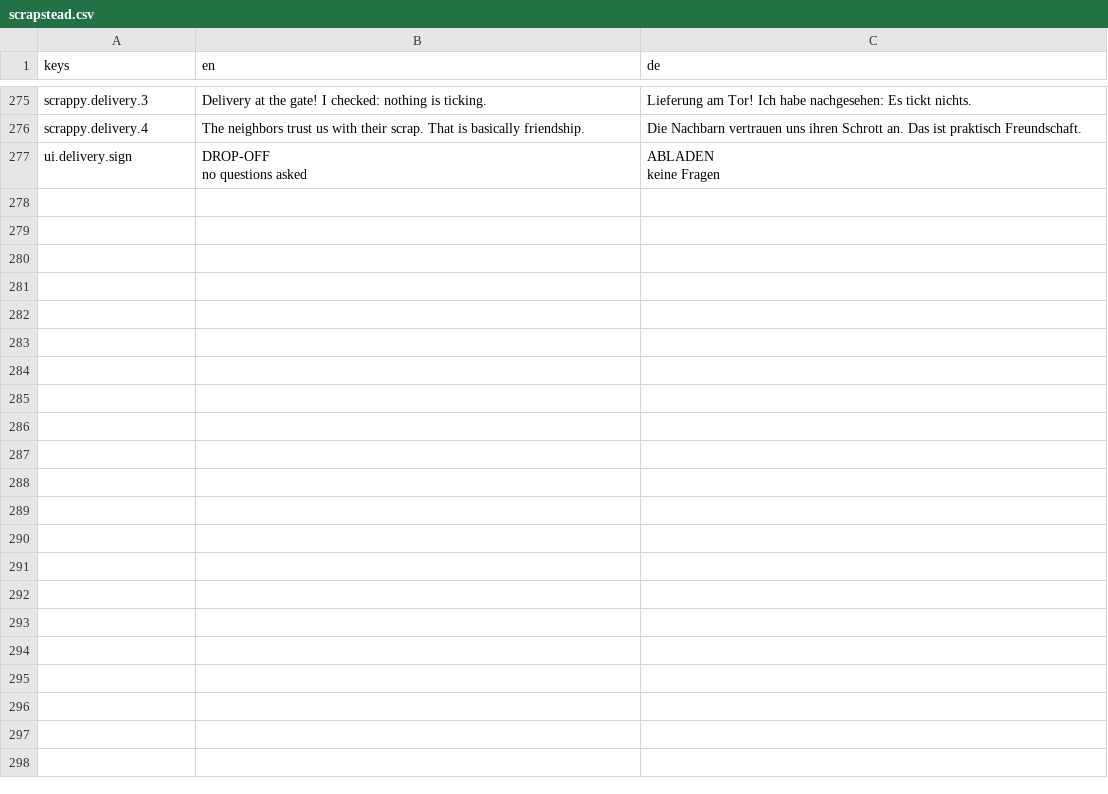
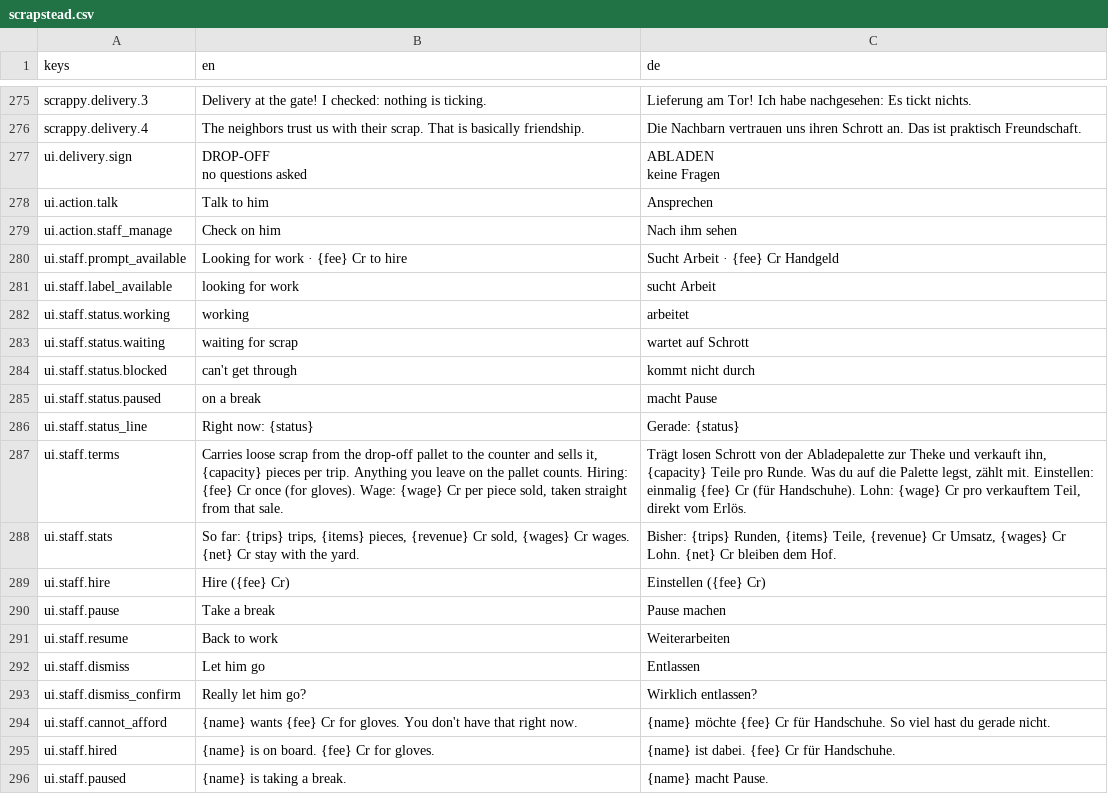
Before and after one commit to AmFearLiath/Scrapstead, a CSV file: localization/scrapstead.csv, drawn as a sheet; only a part is shown, gaps mark what is left out; the diff covers the shown part only.

```diff
--- a/localization/scrapstead.csv
+++ b/localization/scrapstead.csv
@@ -307 +307,20 @@ no questions asked","ABLADEN
 keine Fragen"
+ui.action.talk,Talk to him,Ansprechen
+ui.action.staff_manage,Check on him,Nach ihm sehen
+ui.staff.prompt_available,Looking for work · {fee} Cr to hire,Sucht Arbeit · {fee} Cr Handgeld
+ui.staff.label_available,looking for work,sucht Arbeit
+ui.staff.status.working,working,arbeitet
+ui.staff.status.waiting,waiting for scrap,wartet auf Schrott
+ui.staff.status.blocked,can't get through,kommt nicht durch
+ui.staff.status.paused,on a break,macht Pause
+ui.staff.status_line,Right now: {status},Gerade: {status}
+ui.staff.terms,"Carries loose scrap from the drop-off pallet to the counter and sells it, {capacity} pieces per trip. Anything you leave on the pallet counts. Hiring: {fee} Cr once (for gloves). Wage: {wage} Cr per piece sold, taken straight from that sale.","Trägt losen Schrott von der Abladepalette zur Theke und verkauft ihn, {capacity} Teile pro Runde. Was du auf die Palette legst, zählt mit. Einstellen: einmalig {fee} Cr (für Handschuhe). Lohn: {wage} Cr pro verkauftem Teil, direkt vom Erlös."
+ui.staff.stats,"So far: {trips} trips, {items} pieces, {revenue} Cr sold, {wages} Cr wages. {net} Cr stay with the yard.","Bisher: {trips} Runden, {items} Teile, {revenue} Cr Umsatz, {wages} Cr Lohn. {net} Cr bleiben dem Hof."
+ui.staff.hire,Hire ({fee} Cr),Einstellen ({fee} Cr)
+ui.staff.pause,Take a break,Pause machen
+ui.staff.resume,Back to work,Weiterarbeiten
+ui.staff.dismiss,Let him go,Entlassen
+ui.staff.dismiss_confirm,Really let him go?,Wirklich entlassen?
+ui.staff.cannot_afford,{name} wants {fee} Cr for gloves. You don't have that right now.,{name} möchte {fee} Cr für Handschuhe. So viel hast du gerade nicht.
+ui.staff.hired,{name} is on board. {fee} Cr for gloves.,{name} ist dabei. {fee} Cr für Handschuhe.
+ui.staff.paused,{name} is taking a break.,{name} macht Pause.
```
Also changed, not shown: 26 added rows elsewhere in this file, 29 other files.
